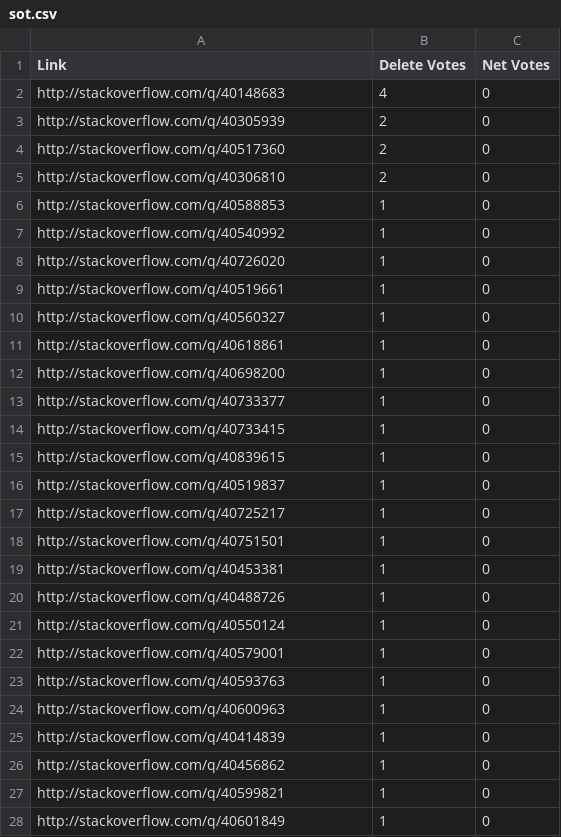
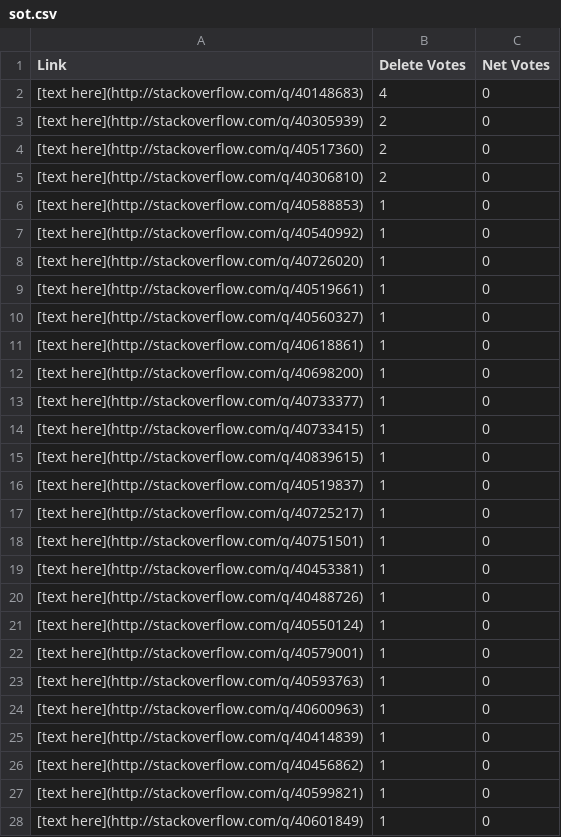
Before and after one commit to drewpierce/accumulo-cluster, a CSV file: sot.csv, drawn as a sheet; only a part is shown; the diff covers the shown part only.

Commit message:
Update sot.csv

```diff
--- a/sot.csv
+++ b/sot.csv
@@ -1,28 +1,28 @@
 Link,Delete Votes,Net Votes
-http://stackoverflow.com/q/40148683,4,0
-http://stackoverflow.com/q/40305939,2,0
-http://stackoverflow.com/q/40517360,2,0
-http://stackoverflow.com/q/40306810,2,0
-http://stackoverflow.com/q/40588853,1,0
-http://stackoverflow.com/q/40540992,1,0
-http://stackoverflow.com/q/40726020,1,0
-http://stackoverflow.com/q/40519661,1,0
-http://stackoverflow.com/q/40560327,1,0
-http://stackoverflow.com/q/40618861,1,0
-http://stackoverflow.com/q/40698200,1,0
-http://stackoverflow.com/q/40733377,1,0
-http://stackoverflow.com/q/40733415,1,0
-http://stackoverflow.com/q/40839615,1,0
-http://stackoverflow.com/q/40519837,1,0
-http://stackoverflow.com/q/40725217,1,0
-http://stackoverflow.com/q/40751501,1,0
-http://stackoverflow.com/q/40453381,1,0
-http://stackoverflow.com/q/40488726,1,0
-http://stackoverflow.com/q/40550124,1,0
-http://stackoverflow.com/q/40579001,1,0
-http://stackoverflow.com/q/40593763,1,0
-http://stackoverflow.com/q/40600963,1,0
-http://stackoverflow.com/q/40414839,1,0
-http://stackoverflow.com/q/40456862,1,0
-http://stackoverflow.com/q/40599821,1,0
-http://stackoverflow.com/q/40601849,1,0
+[text here](http://stackoverflow.com/q/40148683),4,0
+[text here](http://stackoverflow.com/q/40305939),2,0
+[text here](http://stackoverflow.com/q/40517360),2,0
+[text here](http://stackoverflow.com/q/40306810),2,0
+[text here](http://stackoverflow.com/q/40588853),1,0
+[text here](http://stackoverflow.com/q/40540992),1,0
+[text here](http://stackoverflow.com/q/40726020),1,0
+[text here](http://stackoverflow.com/q/40519661),1,0
+[text here](http://stackoverflow.com/q/40560327),1,0
+[text here](http://stackoverflow.com/q/40618861),1,0
+[text here](http://stackoverflow.com/q/40698200),1,0
+[text here](http://stackoverflow.com/q/40733377),1,0
+[text here](http://stackoverflow.com/q/40733415),1,0
+[text here](http://stackoverflow.com/q/40839615),1,0
+[text here](http://stackoverflow.com/q/40519837),1,0
+[text here](http://stackoverflow.com/q/40725217),1,0
+[text here](http://stackoverflow.com/q/40751501),1,0
+[text here](http://stackoverflow.com/q/40453381),1,0
+[text here](http://stackoverflow.com/q/40488726),1,0
+[text here](http://stackoverflow.com/q/40550124),1,0
+[text here](http://stackoverflow.com/q/40579001),1,0
+[text here](http://stackoverflow.com/q/40593763),1,0
+[text here](http://stackoverflow.com/q/40600963),1,0
+[text here](http://stackoverflow.com/q/40414839),1,0
+[text here](http://stackoverflow.com/q/40456862),1,0
+[text here](http://stackoverflow.com/q/40599821),1,0
+[text here](http://stackoverflow.com/q/40601849),1,0
```
Also changed, not shown: 131 edited cells elsewhere in this file.
